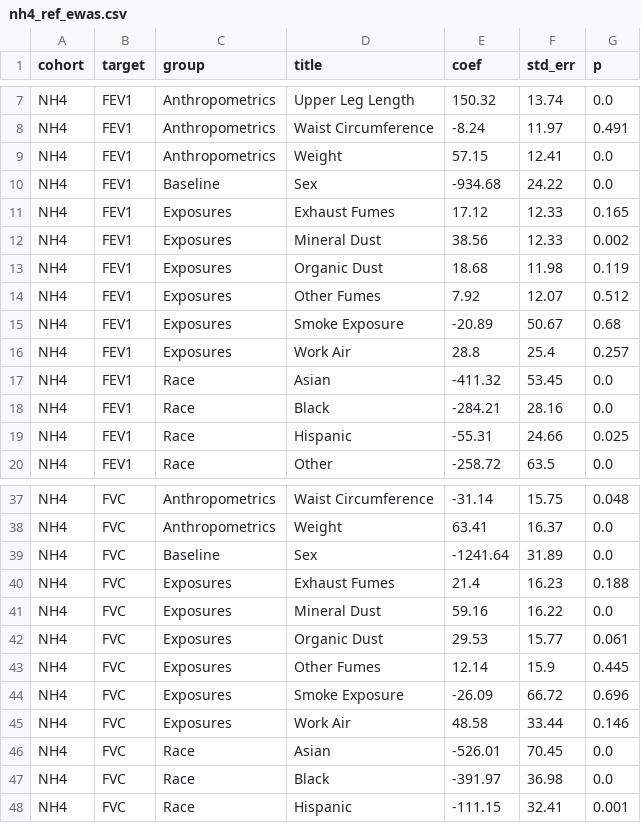
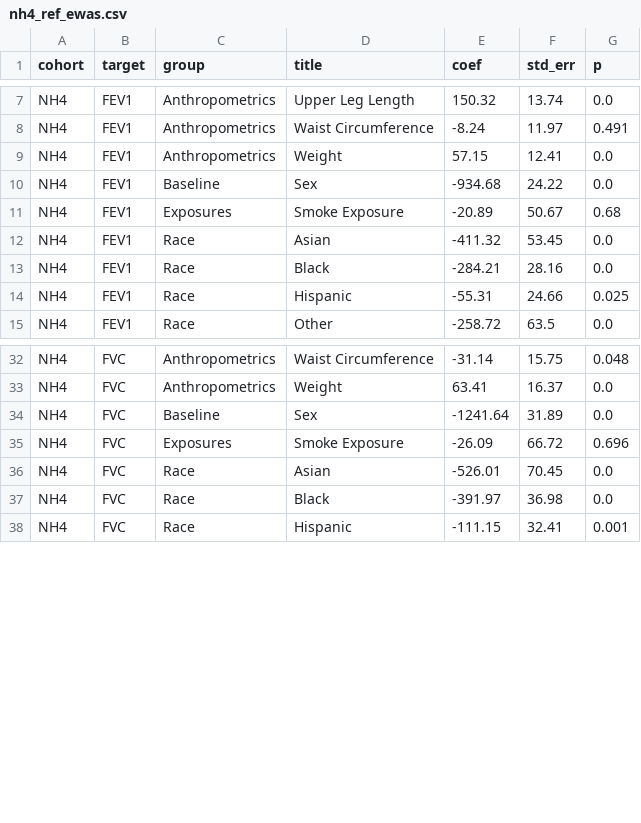
Before and after one commit to aashnapshah/ARC, a CSV file: results/ewas/tables/processed/nh4_ref_ewas.csv, drawn as a sheet; only a part is shown, gaps mark what is left out.

```diff
--- a/results/ewas/tables/processed/nh4_ref_ewas.csv
+++ b/results/ewas/tables/processed/nh4_ref_ewas.csv
@@ -10,8 +10,3 @@ NH4,FEV1,Anthropometrics,Weight,57.15,12.41,0.0
 NH4,FEV1,Baseline,Sex,-934.68,24.22,0.0
-NH4,FEV1,Exposures,Exhaust Fumes,17.12,12.33,0.165
-NH4,FEV1,Exposures,Mineral Dust,38.56,12.33,0.002
-NH4,FEV1,Exposures,Organic Dust,18.68,11.98,0.119
-NH4,FEV1,Exposures,Other Fumes,7.92,12.07,0.512
 NH4,FEV1,Exposures,Smoke Exposure,-20.89,50.67,0.68
-NH4,FEV1,Exposures,Work Air,28.8,25.4,0.257
 NH4,FEV1,Race,Asian,-411.32,53.45,0.0
@@ -39,8 +34,3 @@ NH4,FVC,Anthropometrics,Weight,63.41,16.37,0.0
 NH4,FVC,Baseline,Sex,-1241.64,31.89,0.0
-NH4,FVC,Exposures,Exhaust Fumes,21.4,16.23,0.188
-NH4,FVC,Exposures,Mineral Dust,59.16,16.22,0.0
-NH4,FVC,Exposures,Organic Dust,29.53,15.77,0.061
-NH4,FVC,Exposures,Other Fumes,12.14,15.9,0.445
 NH4,FVC,Exposures,Smoke Exposure,-26.09,66.72,0.696
-NH4,FVC,Exposures,Work Air,48.58,33.44,0.146
 NH4,FVC,Race,Asian,-526.01,70.45,0.0
```
Also changed, not shown: results/ewas/tables/processed/nh3_ref_ewas.csv, results/ewas/tables/processed/ukb_ref_ewas.csv, 30 other files.
